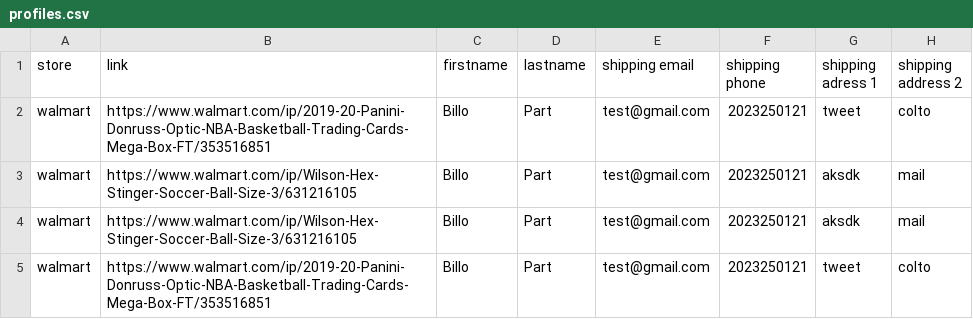
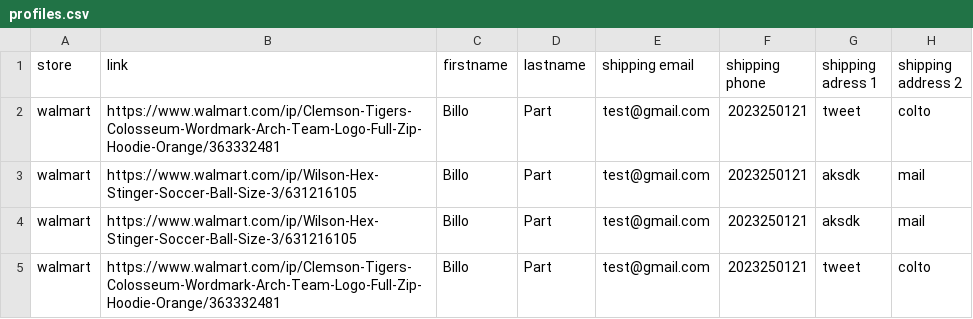
Before and after one commit to ameth97/Wal_bot, a CSV file: profiles.csv, drawn as a sheet; only a part is shown; the diff names each change by its address in the sheet, - before the commit and + after, or states it on an @@ line.

```diff
--- a/profiles.csv
+++ b/profiles.csv
-B2 (link): https://www.walmart.com/ip/2019-20-Panini-Donruss-Optic-NBA-Basketball-Trading-Cards-Mega-Box-FT/353516851
+B2 (link): https://www.walmart.com/ip/Clemson-Tigers-Colosseum-Wordmark-Arch-Team-Logo-Full-Zip-Hoodie-Orange/363332481
-B5 (link): https://www.walmart.com/ip/2019-20-Panini-Donruss-Optic-NBA-Basketball-Trading-Cards-Mega-Box-FT/353516851
+B5 (link): https://www.walmart.com/ip/Clemson-Tigers-Colosseum-Wordmark-Arch-Team-Logo-Full-Zip-Hoodie-Orange/363332481
```
Also changed, not shown: 9 other files.
